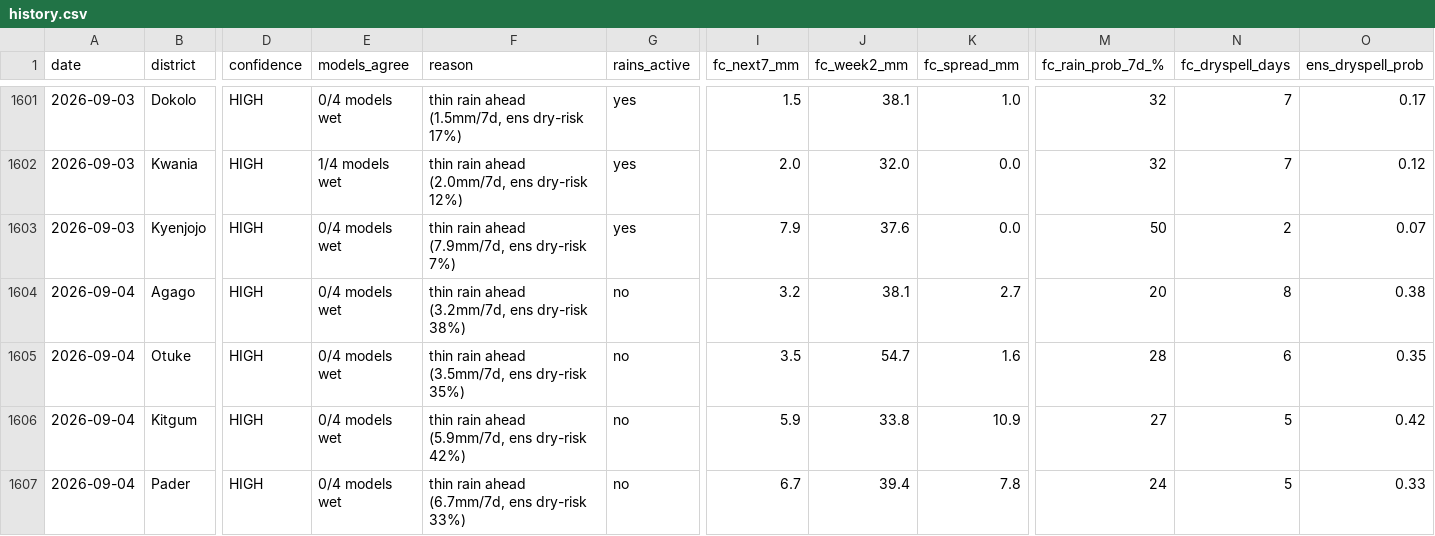
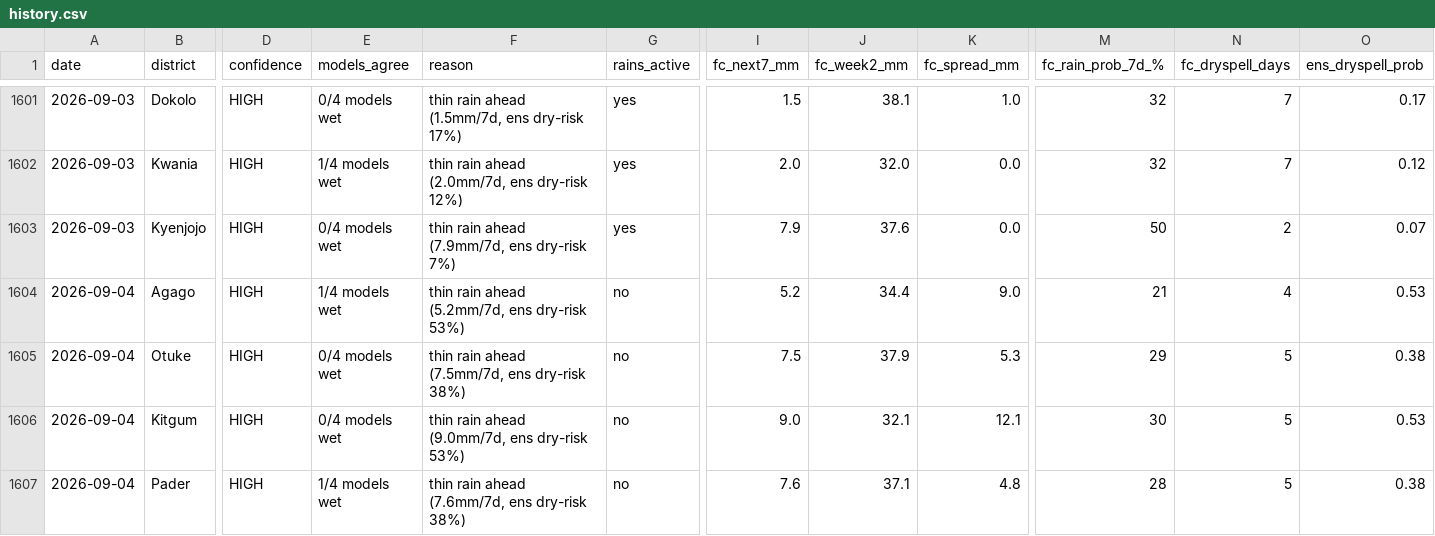
Before and after one commit to quinn-Uganda/planting-monitor, a CSV file: planting_monitor_out/history.csv, drawn as a sheet; only a part is shown, gaps mark what is left out; the diff covers the shown part only; the diff names each change by its address in the sheet, - before the commit and + after, or states it on an @@ line.

```diff
--- a/planting_monitor_out/history.csv
+++ b/planting_monitor_out/history.csv
-E1604 (models_agree): 0/4 models wet
+E1604 (models_agree): 1/4 models wet
-F1604 (reason): thin rain ahead (3.2mm/7d, ens dry-risk 38%)
+F1604 (reason): thin rain ahead (5.2mm/7d, ens dry-risk 53%)
-I1604 (fc_next7_mm): 3.2
+I1604 (fc_next7_mm): 5.2
-J1604 (fc_week2_mm): 38.1
+J1604 (fc_week2_mm): 34.4
-K1604 (fc_spread_mm): 2.7
+K1604 (fc_spread_mm): 9.0
-M1604 (fc_rain_prob_7d_%): 20
+M1604 (fc_rain_prob_7d_%): 21
-N1604 (fc_dryspell_days): 8
+N1604 (fc_dryspell_days): 4
-O1604 (ens_dryspell_prob): 0.38
+O1604 (ens_dryspell_prob): 0.53
-F1605 (reason): thin rain ahead (3.5mm/7d, ens dry-risk 35%)
+F1605 (reason): thin rain ahead (7.5mm/7d, ens dry-risk 38%)
-I1605 (fc_next7_mm): 3.5
+I1605 (fc_next7_mm): 7.5
-J1605 (fc_week2_mm): 54.7
+J1605 (fc_week2_mm): 37.9
-K1605 (fc_spread_mm): 1.6
+K1605 (fc_spread_mm): 5.3
-M1605 (fc_rain_prob_7d_%): 28
+M1605 (fc_rain_prob_7d_%): 29
-N1605 (fc_dryspell_days): 6
+N1605 (fc_dryspell_days): 5
-O1605 (ens_dryspell_prob): 0.35
+O1605 (ens_dryspell_prob): 0.38
-F1606 (reason): thin rain ahead (5.9mm/7d, ens dry-risk 42%)
+F1606 (reason): thin rain ahead (9.0mm/7d, ens dry-risk 53%)
-I1606 (fc_next7_mm): 5.9
+I1606 (fc_next7_mm): 9.0
-J1606 (fc_week2_mm): 33.8
+J1606 (fc_week2_mm): 32.1
-K1606 (fc_spread_mm): 10.9
+K1606 (fc_spread_mm): 12.1
-M1606 (fc_rain_prob_7d_%): 27
+M1606 (fc_rain_prob_7d_%): 30
-O1606 (ens_dryspell_prob): 0.42
+O1606 (ens_dryspell_prob): 0.53
-E1607 (models_agree): 0/4 models wet
+E1607 (models_agree): 1/4 models wet
-F1607 (reason): thin rain ahead (6.7mm/7d, ens dry-risk 33%)
+F1607 (reason): thin rain ahead (7.6mm/7d, ens dry-risk 38%)
-I1607 (fc_next7_mm): 6.7
+I1607 (fc_next7_mm): 7.6
-J1607 (fc_week2_mm): 39.4
+J1607 (fc_week2_mm): 37.1
-K1607 (fc_spread_mm): 7.8
+K1607 (fc_spread_mm): 4.8
-M1607 (fc_rain_prob_7d_%): 24
+M1607 (fc_rain_prob_7d_%): 28
-O1607 (ens_dryspell_prob): 0.33
+O1607 (ens_dryspell_prob): 0.38
```
Also changed, not shown: 128 edited cells elsewhere in this file, planting_monitor_out/status_today.csv, 4 other files.
